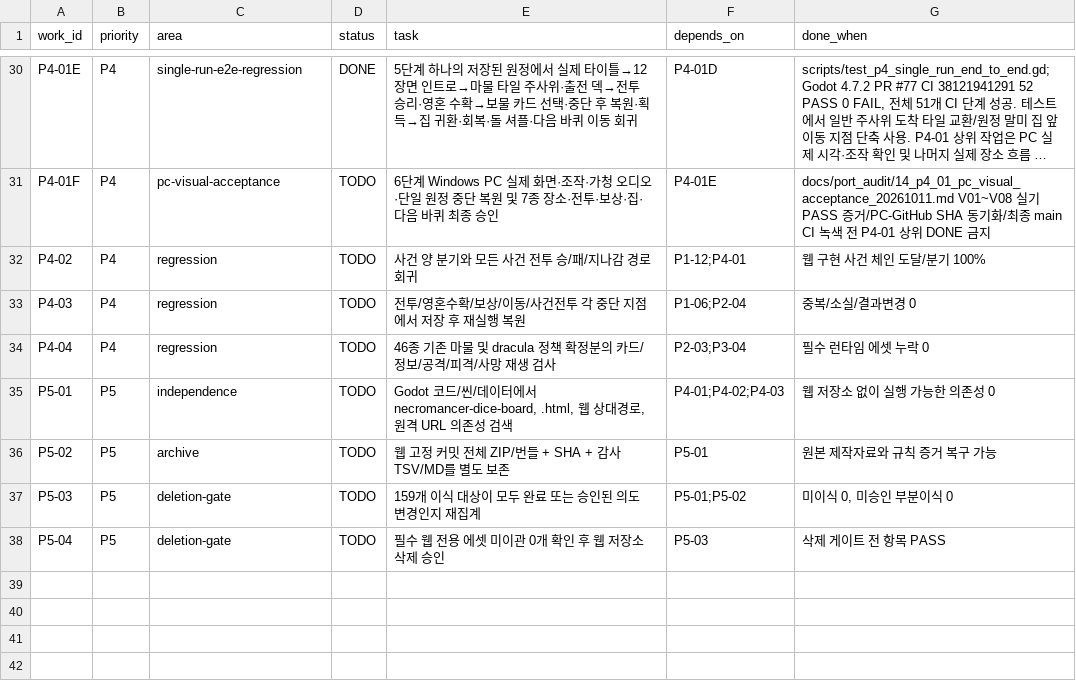
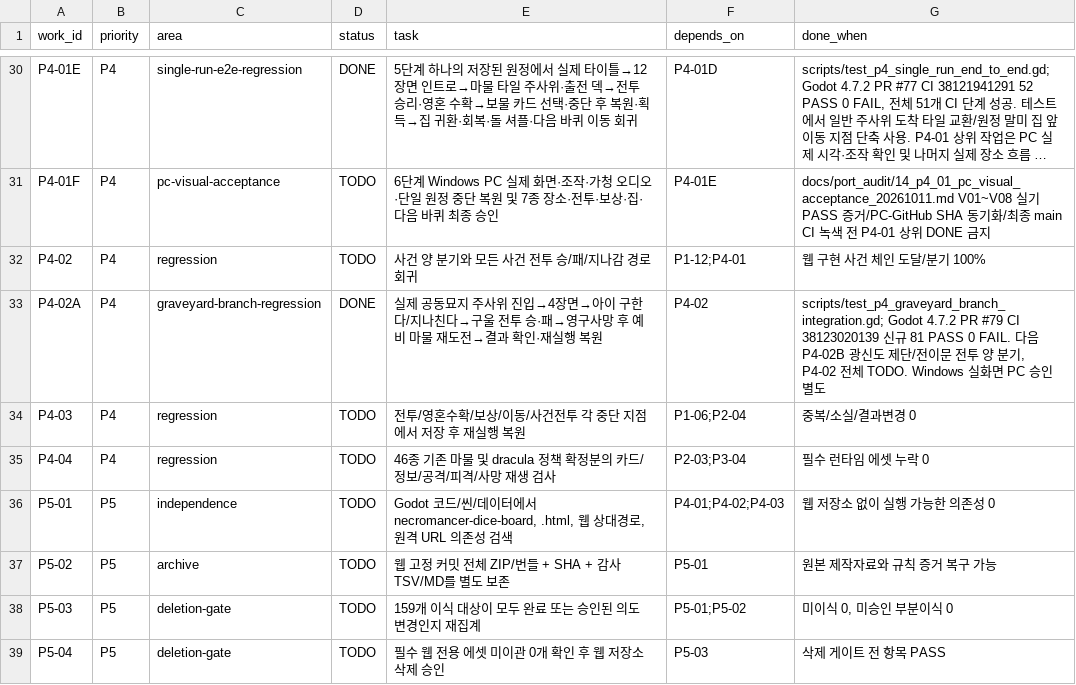
Before and after one commit to gamja121/necromancer-and-dice-godot, a TSV file: docs/port_audit/migration_work_queue.tsv, drawn as a sheet; only a part is shown, gaps mark what is left out; long unchanged cells end in ….

Commit message:
docs(p4): record P4-02A graveyard branch integration and remaining story paths

```diff
--- a/docs/port_audit/migration_work_queue.tsv
+++ b/docs/port_audit/migration_work_queue.tsv
@@ -32,2 +32,3 @@ P4-01F	P4	pc-visual-acceptance	TODO	6단계 Windows PC 실제 화면·조작·
 P4-02	P4	regression	TODO	사건 양 분기와 모든 사건 전투 승/패/지나감 경로 회귀	P1-12;P4-01	웹 구현 사건 체인 도달/분기 100%
+P4-02A	P4	graveyard-branch-regression	DONE	실제 공동묘지 주사위 진입→4장면→아이 구한다/지나친다→구울 전투 승·패→영구사망 후 예비 마물 재도전→결과 확인·재실행 복원	P4-02	scripts/test_p4_graveyard_branch_integration.gd; Godot 4.7.2 PR #79 CI 38123020139 신규 81 PASS 0 FAIL. 다음 P4-02B 광신도 제단/전이문 전투 양 분기, P4-02 전체 TODO. Windows 실화면 PC 승인 별도
 P4-03	P4	regression	TODO	전투/영혼수확/보상/이동/사건전투 각 중단 지점에서 저장 후 재실행 복원	P1-06;P2-04	중복/소실/결과변경 0
```
